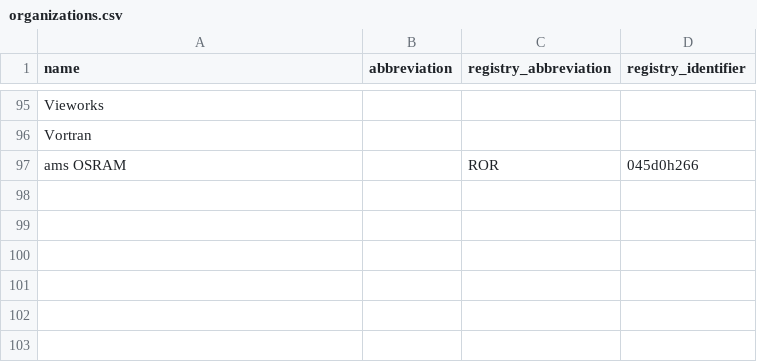
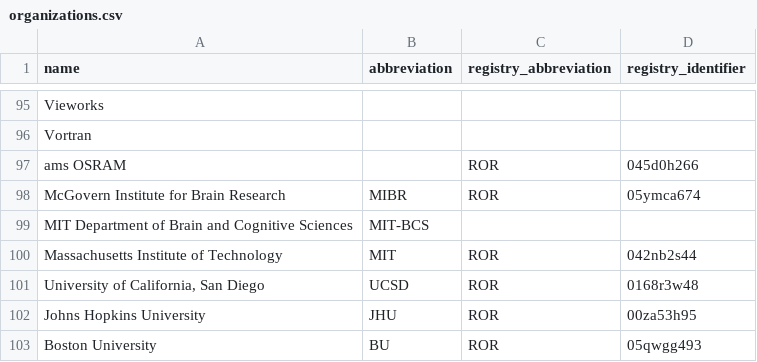
Before and after one commit to AllenNeuralDynamics/aind-data-schema-models, a CSV file: src/aind_data_schema_models/_generators/models/organizations.csv, drawn as a sheet; only a part is shown, gaps mark what is left out; the diff names each change by its address in the sheet, - before the commit and + after, or states it on an @@ line.

Commit message:
fix: move data into .csv file, run run_all script

```diff
--- a/src/aind_data_schema_models/_generators/models/organizations.csv
+++ b/src/aind_data_schema_models/_generators/models/organizations.csv
+row 98: McGovern Institute for Brain Research | MIBR | ROR | 05ymca674
+row 99: MIT Department of Brain and Cognitive Sciences | MIT-BCS
+row 100: Massachusetts Institute of Technology | MIT | ROR | 042nb2s44
+row 101: University of California, San Diego | UCSD | ROR | 0168r3w48
+row 102: Johns Hopkins University | JHU | ROR | 00za53h95
+row 103: Boston University | BU | ROR | 05qwgg493
```
Also changed, not shown: 1 other file.
